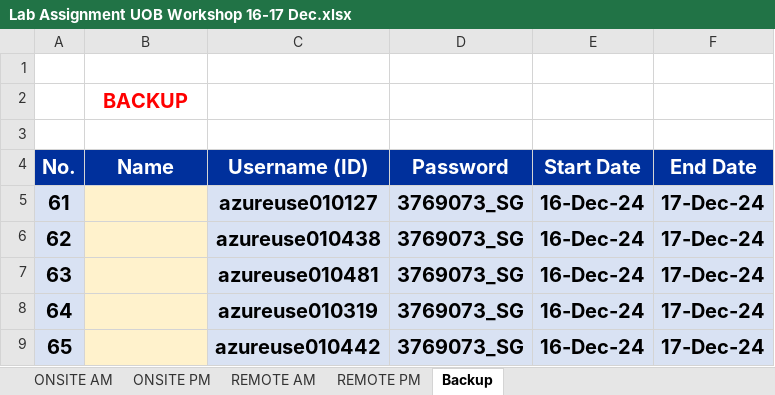
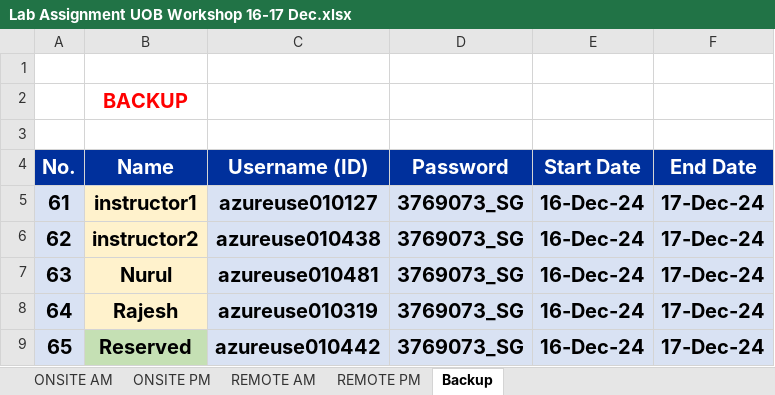
Before and after one commit to pvateekul/SAS_UOB_VN, an Excel workbook: VL_accounts/Lab Assignment UOB Workshop 16-17 Dec.xlsx, sheet Backup, drawn as a sheet; values as stored, in another font and other column widths than the file's, no borders; the diff names each change by its address in the sheet, - before the commit and + after, or states it on an @@ line.

```diff
--- a/VL_accounts/Lab Assignment UOB Workshop 16-17 Dec.xlsx (sheet Backup)
+++ b/VL_accounts/Lab Assignment UOB Workshop 16-17 Dec.xlsx (sheet Backup)
-B5 (Name): (empty)
+B5 (Name): instructor1
-B6 (Name): (empty)
+B6 (Name): instructor2
-B7 (Name): (empty)
+B7 (Name): Nurul
-B8 (Name): (empty)
+B8 (Name): Rajesh
-B9 (Name): (empty)
+B9 (Name): Reserved
-B9 fill: #FFF2CC
+B9 fill: #C5E0B4
```
Also changed, not shown: sheet ONSITE AM, sheet ONSITE PM, sheet REMOTE PM, sheet REMOTE AM, VL_accounts/Lab Assignment UOB Workshop 18-19 Dec.xlsx, VL_accounts/Lab Assignment UOB Workshop 20 Dec.xlsx.
